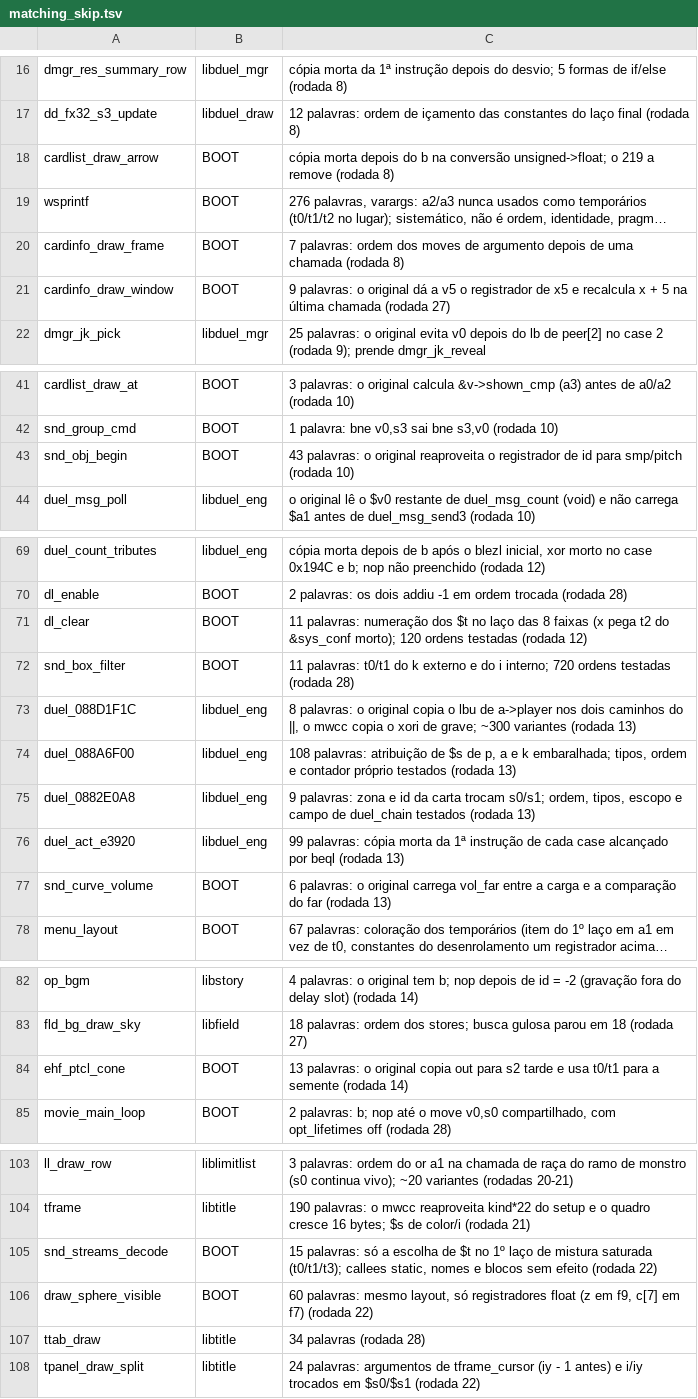
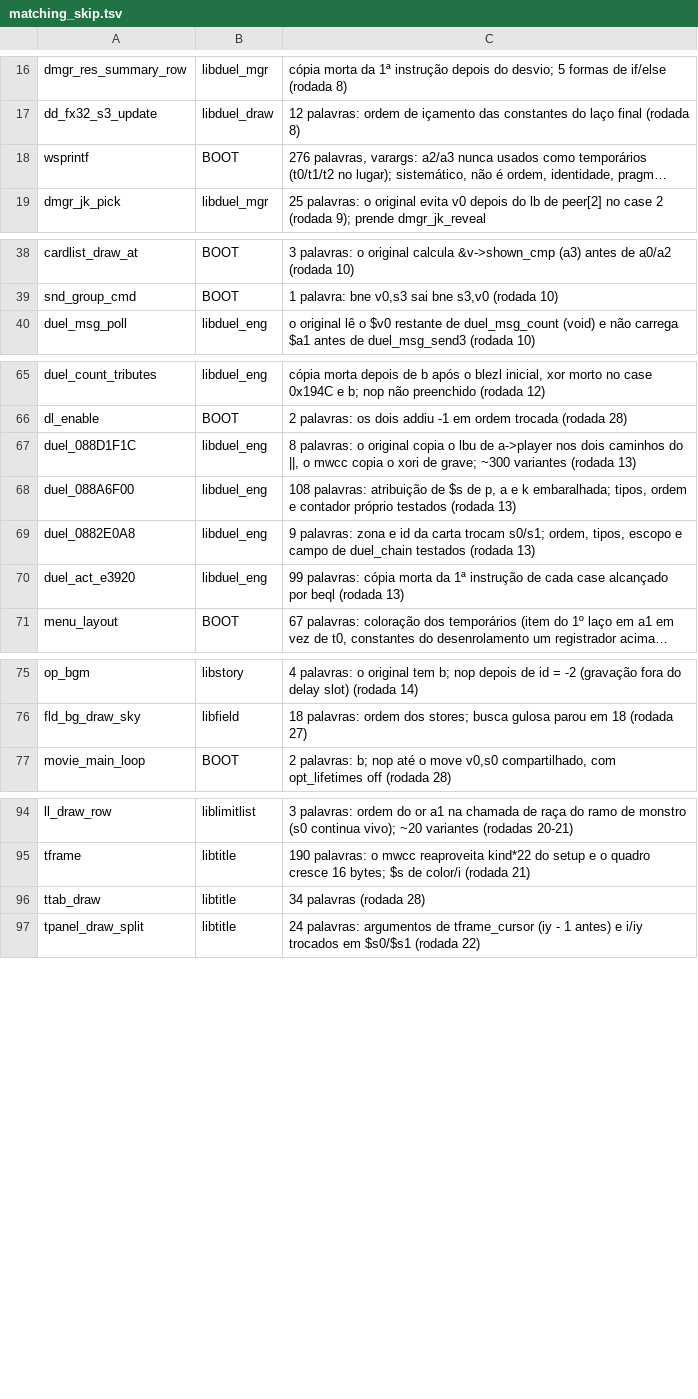
Before and after one commit to thiago-cipitelli/tagforce-decomp, a TSV file: docs/matching_skip.tsv, drawn as a sheet; only a part is shown, gaps mark what is left out; long unchanged cells end in …; the diff covers the shown part only; the diff names each change by its address in the sheet, - before the commit and + after, or states it on an @@ line.

Commit message:
Rodada 31 (4 agentes Fable): gfx_begin_2d, se_play, se_play_at, se_play_pan, bgm_stop, bgm_fade_out e movie_play devolvem o valor da chamada final (os chamadores usam; continuam batendo); skip e progresso atualizados (91,7% código, 10614/11039; BOOT 79,2%)

```diff
--- a/docs/matching_skip.tsv
+++ b/docs/matching_skip.tsv
-row 18: cardlist_draw_arrow | BOOT | cópia morta depois do b na conversão unsigned->float; o 219 a remove (rodada 8)
-row 20: cardinfo_draw_frame | BOOT | 7 palavras: ordem dos moves de argumento depois de uma chamada (rodada 8)
-row 21: cardinfo_draw_window | BOOT | 9 palavras: o original dá a v5 o registrador de x5 e recalcula x + 5 na última chamada (rodada 27)
-row 43: snd_obj_begin | BOOT | 43 palavras: o original reaproveita o registrador de id para smp/pitch (rodada 10)
-row 71: dl_clear | BOOT | 11 palavras: numeração dos $t no laço das 8 faixas (x pega t2 do &sys_conf morto); 120 ordens testadas (rodada 12)
-row 72: snd_box_filter | BOOT | 11 palavras: t0/t1 do k externo e do i interno; 720 ordens testadas (rodada 28)
-row 77: snd_curve_volume | BOOT | 6 palavras: o original carrega vol_far entre a carga e a comparação do far (rodada 13)
-row 84: ehf_ptcl_cone | BOOT | 13 palavras: o original copia out para s2 tarde e usa t0/t1 para a semente (rodada 14)
-row 105: snd_streams_decode | BOOT | 15 palavras: só a escolha de $t no 1º laço de mistura saturada (t0/t1/t3); callees static, nomes e blocos sem efeito (rodada 22)
-row 106: draw_sphere_visible | BOOT | 60 palavras: mesmo layout, só registradores float (z em f9, c[7] em f7) (rodada 22)
```
Also changed, not shown: 2 removed rows elsewhere in this file, 5 other files.
